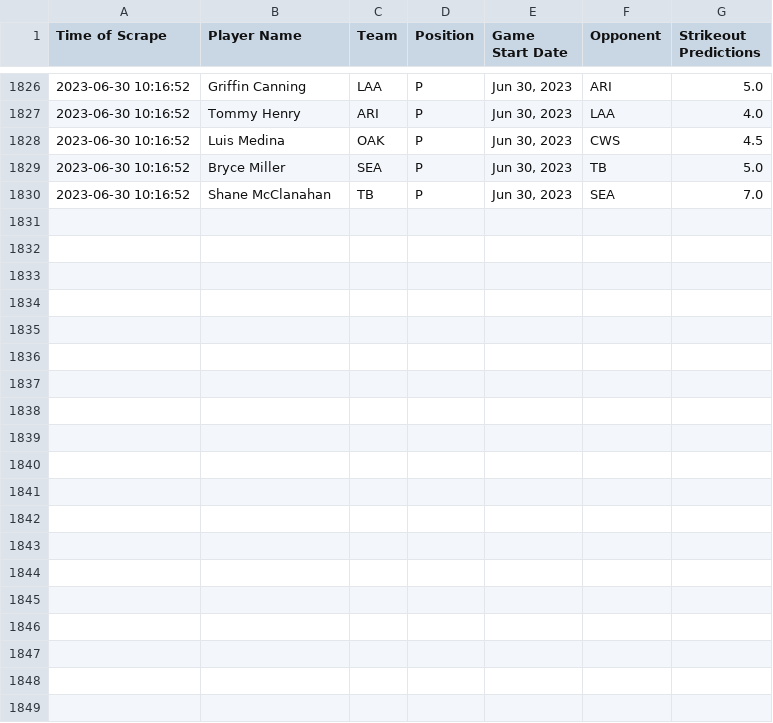
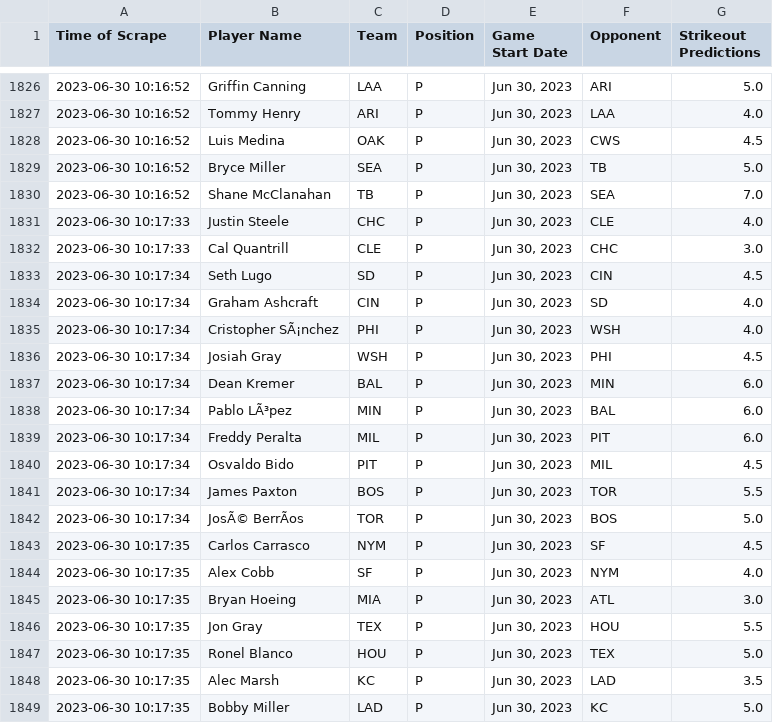
Before and after one commit to itsDarianNgo/prizepicks-strikeouts-scraper, a CSV file: data/prizepicks_mlb_pitcher_strikeouts.csv, drawn as a sheet; only a part is shown, gaps mark what is left out; the diff covers the shown part only; the diff names each change by its address in the sheet, - before the commit and + after, or states it on an @@ line.

Commit message:
Update data

```diff
--- a/data/prizepicks_mlb_pitcher_strikeouts.csv
+++ b/data/prizepicks_mlb_pitcher_strikeouts.csv
+row 1831: 2023-06-30 10:17:33 | Justin Steele | CHC | P | Jun 30, 2023 | CLE | 4.0
+row 1832: 2023-06-30 10:17:33 | Cal Quantrill | CLE | P | Jun 30, 2023 | CHC | 3.0
+row 1833: 2023-06-30 10:17:34 | Seth Lugo | SD | P | Jun 30, 2023 | CIN | 4.5
+row 1834: 2023-06-30 10:17:34 | Graham Ashcraft | CIN | P | Jun 30, 2023 | SD | 4.0
+row 1835: 2023-06-30 10:17:34 | Cristopher SÃ¡nchez | PHI | P | Jun 30, 2023 | WSH | 4.0
+row 1836: 2023-06-30 10:17:34 | Josiah Gray | WSH | P | Jun 30, 2023 | PHI | 4.5
+row 1837: 2023-06-30 10:17:34 | Dean Kremer | BAL | P | Jun 30, 2023 | MIN | 6.0
+row 1838: 2023-06-30 10:17:34 | Pablo LÃ³pez | MIN | P | Jun 30, 2023 | BAL | 6.0
+row 1839: 2023-06-30 10:17:34 | Freddy Peralta | MIL | P | Jun 30, 2023 | PIT | 6.0
+row 1840: 2023-06-30 10:17:34 | Osvaldo Bido | PIT | P | Jun 30, 2023 | MIL | 4.5
+row 1841: 2023-06-30 10:17:34 | James Paxton | BOS | P | Jun 30, 2023 | TOR | 5.5
+row 1842: 2023-06-30 10:17:34 | JosÃ© BerrÃos | TOR | P | Jun 30, 2023 | BOS | 5.0
+row 1843: 2023-06-30 10:17:35 | Carlos Carrasco | NYM | P | Jun 30, 2023 | SF | 4.5
+row 1844: 2023-06-30 10:17:35 | Alex Cobb | SF | P | Jun 30, 2023 | NYM | 4.0
+row 1845: 2023-06-30 10:17:35 | Bryan Hoeing | MIA | P | Jun 30, 2023 | ATL | 3.0
+row 1846: 2023-06-30 10:17:35 | Jon Gray | TEX | P | Jun 30, 2023 | HOU | 5.5
+row 1847: 2023-06-30 10:17:35 | Ronel Blanco | HOU | P | Jun 30, 2023 | TEX | 5.0
+row 1848: 2023-06-30 10:17:35 | Alec Marsh | KC | P | Jun 30, 2023 | LAD | 3.5
+row 1849: 2023-06-30 10:17:35 | Bobby Miller | LAD | P | Jun 30, 2023 | KC | 5.0
```
Also changed, not shown: 9 added rows elsewhere in this file.
